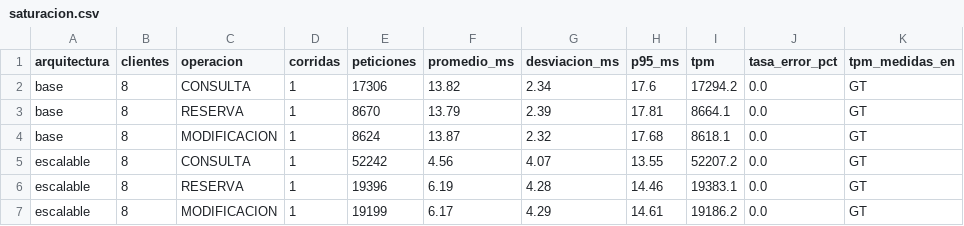
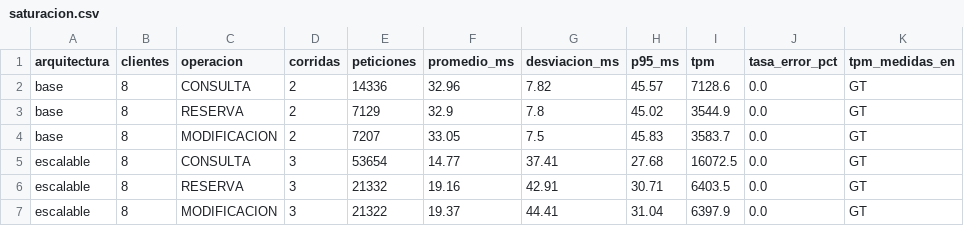
Before and after one commit to ana2320-ux/Sistema_Distribuido_SRB, a CSV file: docs/informe/datos/saturacion.csv, drawn as a sheet.

```diff
--- a/docs/informe/datos/saturacion.csv
+++ b/docs/informe/datos/saturacion.csv
@@ -1,7 +1,7 @@
 arquitectura,clientes,operacion,corridas,peticiones,promedio_ms,desviacion_ms,p95_ms,tpm,tasa_error_pct,tpm_medidas_en
-base,8,CONSULTA,1,17306,13.82,2.34,17.6,17294.2,0.0,GT
-base,8,RESERVA,1,8670,13.79,2.39,17.81,8664.1,0.0,GT
-base,8,MODIFICACION,1,8624,13.87,2.32,17.68,8618.1,0.0,GT
-escalable,8,CONSULTA,1,52242,4.56,4.07,13.55,52207.2,0.0,GT
-escalable,8,RESERVA,1,19396,6.19,4.28,14.46,19383.1,0.0,GT
-escalable,8,MODIFICACION,1,19199,6.17,4.29,14.61,19186.2,0.0,GT
+base,8,CONSULTA,2,14336,32.96,7.82,45.57,7128.6,0.0,GT
+base,8,RESERVA,2,7129,32.9,7.8,45.02,3544.9,0.0,GT
+base,8,MODIFICACION,2,7207,33.05,7.5,45.83,3583.7,0.0,GT
+escalable,8,CONSULTA,3,53654,14.77,37.41,27.68,16072.5,0.0,GT
+escalable,8,RESERVA,3,21332,19.16,42.91,30.71,6403.5,0.0,GT
+escalable,8,MODIFICACION,3,21322,19.37,44.41,31.04,6397.9,0.0,GT
```
Also changed, not shown: docs/informe/datos/fallas.csv, docs/informe/datos/resumen.csv, 19 other files.
